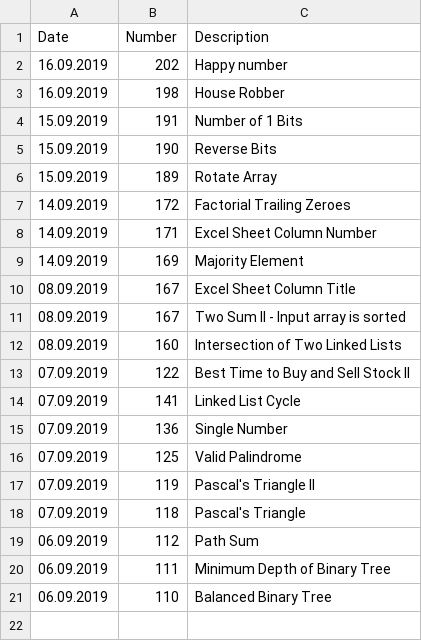
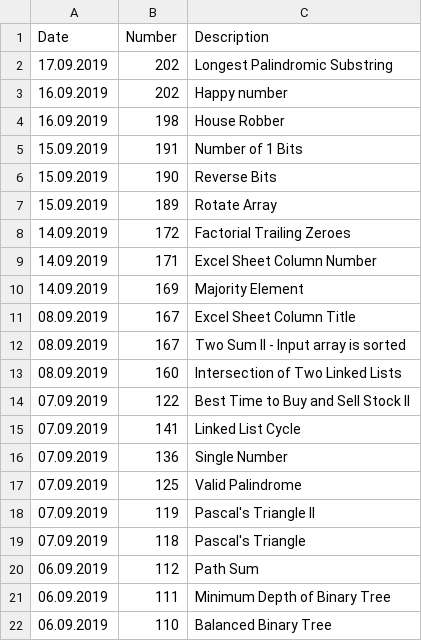
Before and after one commit to s3141p/Playground-js, a CSV file: statistic.csv, drawn as a sheet; the diff names each change by its address in the sheet, - before the commit and + after, or states it on an @@ line.

```diff
--- a/statistic.csv
+++ b/statistic.csv
+row 2: 17.09.2019 | 202 | Longest Palindromic Substring
```
Also changed, not shown: top75_leetcode.csv, 2 other files.
